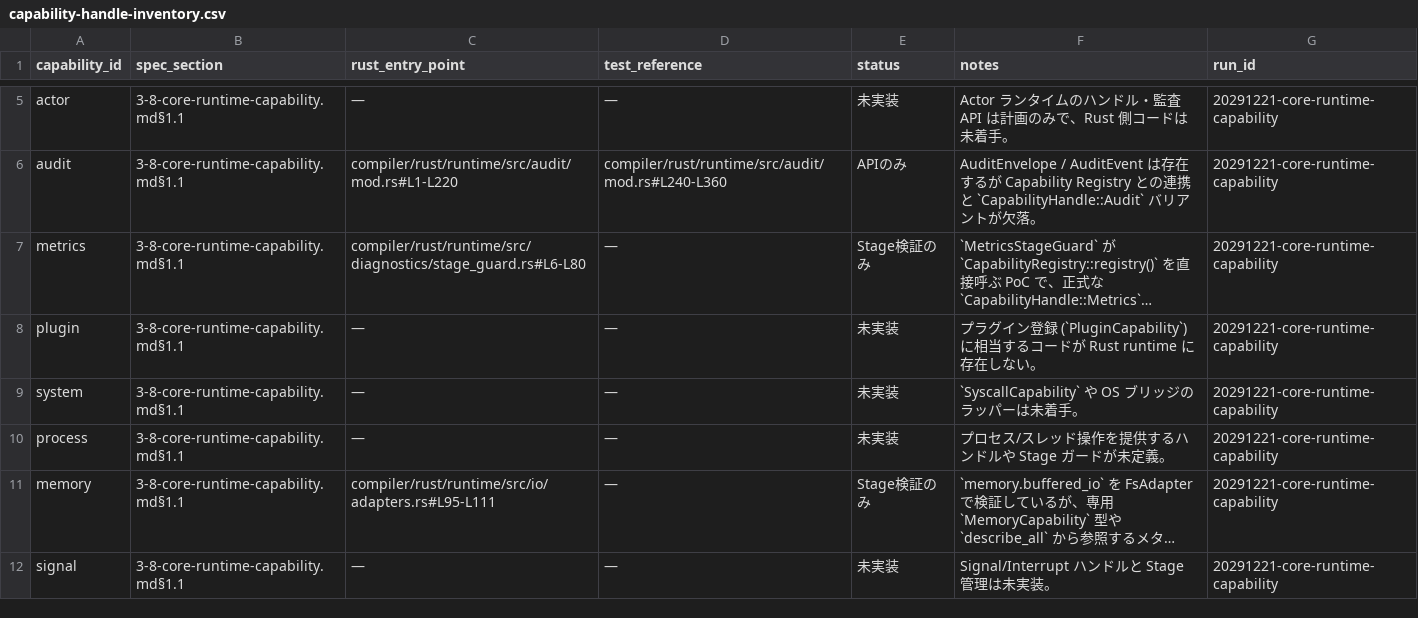
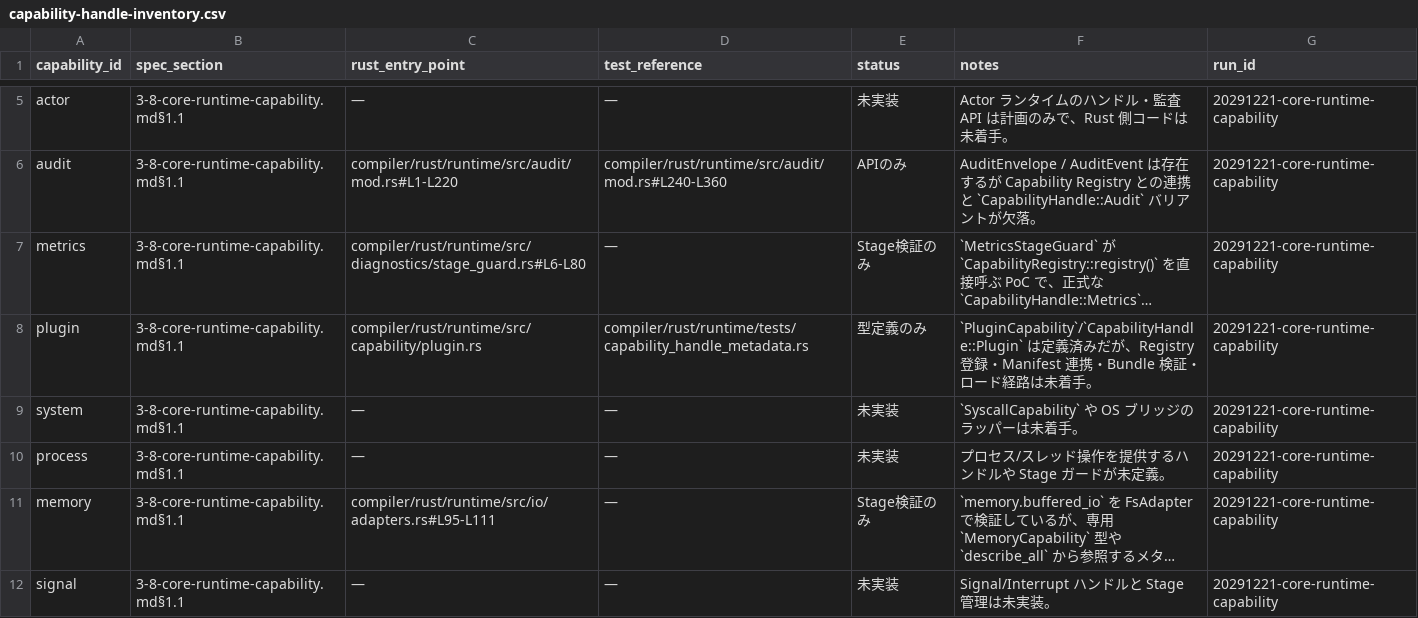
Before and after one commit to dolphilia/reml, a CSV file: docs/plans/bootstrap-roadmap/assets/capability-handle-inventory.csv, drawn as a sheet; only a part is shown, gaps mark what is left out; long unchanged cells end in …; the diff names each change by its address in the sheet, - before the commit and + after, or states it on an @@ line.

```diff
--- a/docs/plans/bootstrap-roadmap/assets/capability-handle-inventory.csv
+++ b/docs/plans/bootstrap-roadmap/assets/capability-handle-inventory.csv
-C8 (rust_entry_point): ―
+C8 (rust_entry_point): compiler/rust/runtime/src/capability/plugin.rs
-D8 (test_reference): ―
+D8 (test_reference): compiler/rust/runtime/tests/capability_handle_metadata.rs
-E8 (status): 未実装
+E8 (status): 型定義のみ
-F8 (notes): プラグイン登録 (`PluginCapability`) に相当するコードが Rust runtime に存在しない。
+F8 (notes): `PluginCapability`/`CapabilityHandle::Plugin` は定義済みだが、Registry 登録・Manifest 連携・Bundle 検証・ロード経路は未着手。
```
Also changed, not shown: 8 other files.
